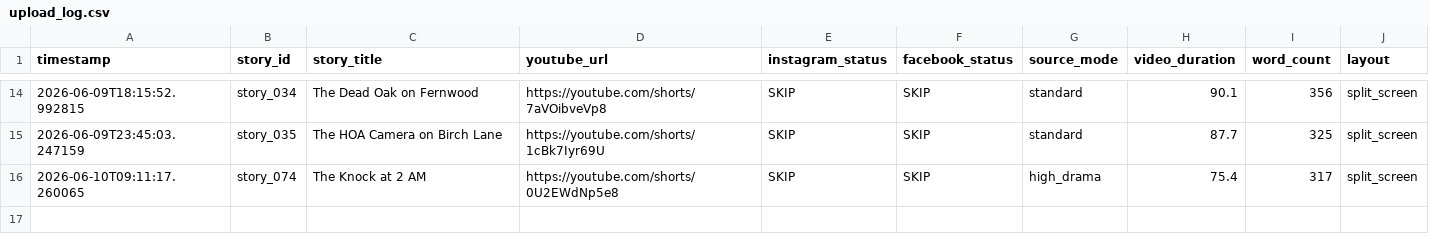
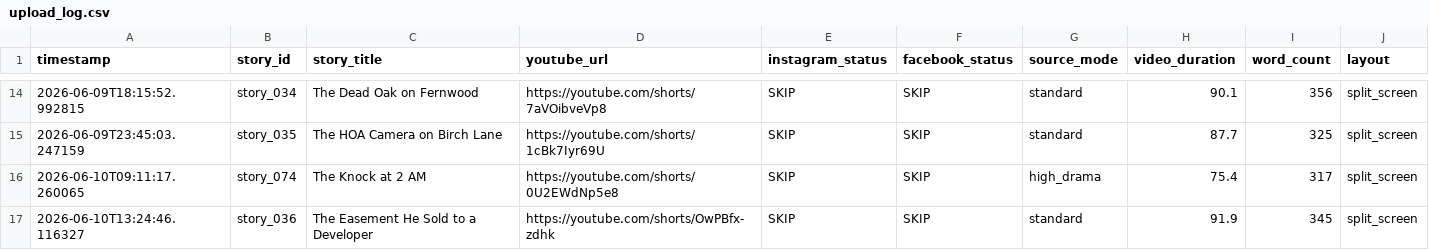
Before and after one commit to AddyCuber/reels-on-rails, a CSV file: upload_log.csv, drawn as a sheet; only a part is shown, gaps mark what is left out; the diff names each change by its address in the sheet, - before the commit and + after, or states it on an @@ line.

```diff
--- a/upload_log.csv
+++ b/upload_log.csv
+row 17: 2026-06-10T13:24:46.116327 | story_036 | The Easement He Sold to a Developer | https://youtube.com/shorts/OwPBfx-zdhk | SKIP | SKIP | standard | 91.9 | 345 | split_screen
```
Also changed, not shown: 3 other files.
